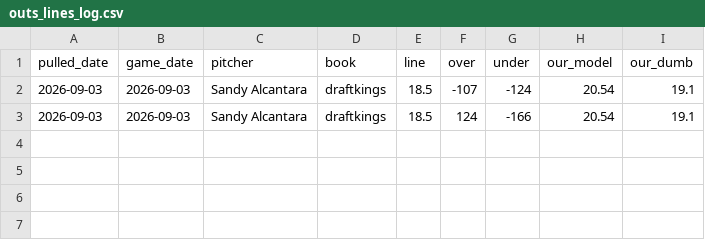
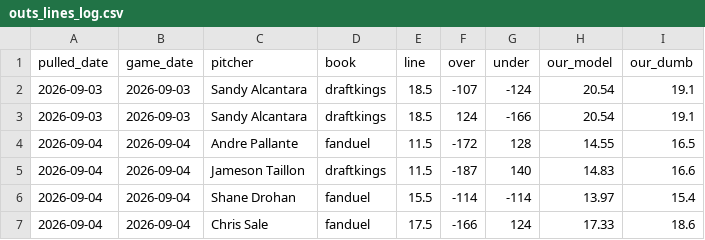
Before and after one commit to barneygr33n/mlb-sp-data, a CSV file: docs/outs_lines_log.csv, drawn as a sheet; the diff names each change by its address in the sheet, - before the commit and + after, or states it on an @@ line.

```diff
--- a/docs/outs_lines_log.csv
+++ b/docs/outs_lines_log.csv
+row 4: 2026-09-04 | 2026-09-04 | Andre Pallante | fanduel | 11.5 | -172 | 128 | 14.55 | 16.5
+row 5: 2026-09-04 | 2026-09-04 | Jameson Taillon | draftkings | 11.5 | -187 | 140 | 14.83 | 16.6
+row 6: 2026-09-04 | 2026-09-04 | Shane Drohan | fanduel | 15.5 | -114 | -114 | 13.97 | 15.4
+row 7: 2026-09-04 | 2026-09-04 | Chris Sale | fanduel | 17.5 | -166 | 124 | 17.33 | 18.6
```
Also changed, not shown: 1 other file.
